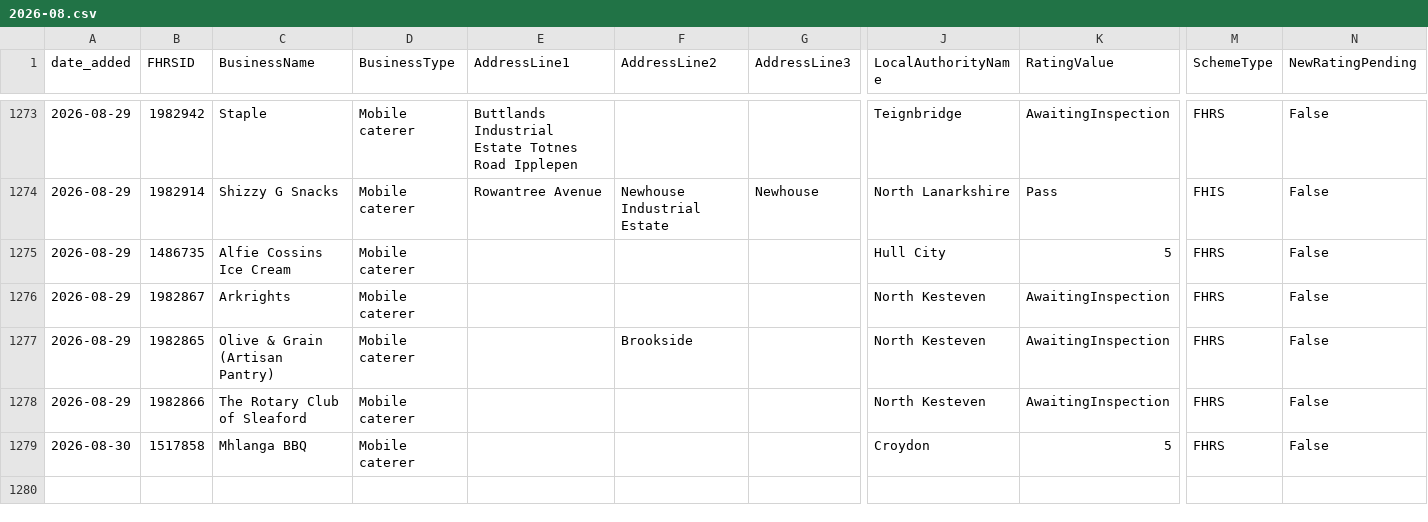
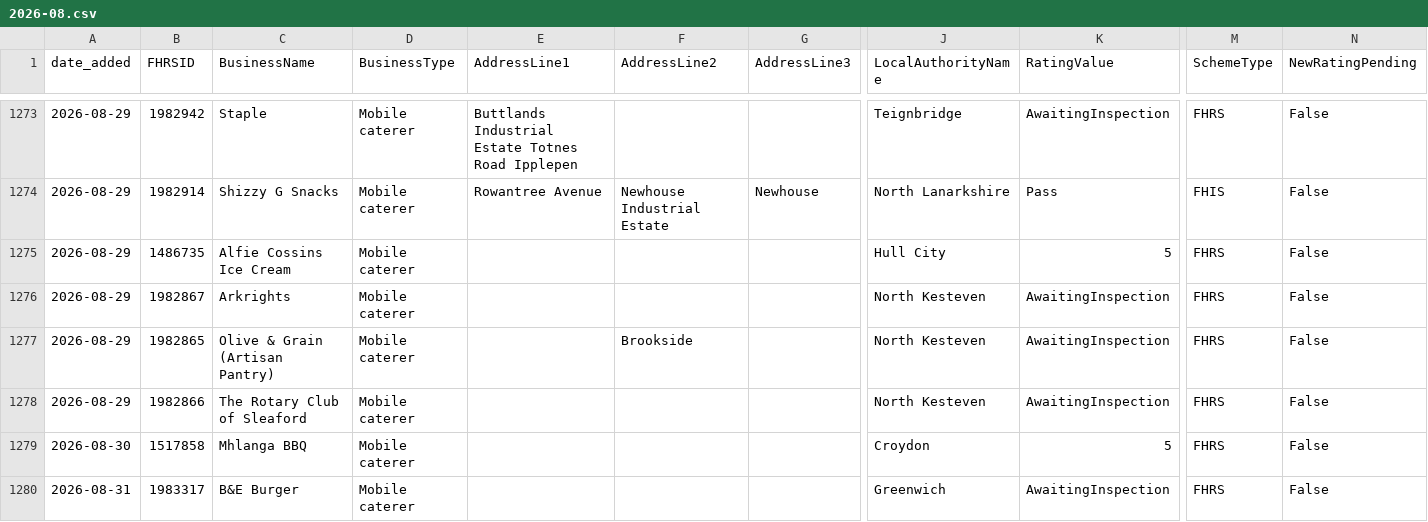
Before and after one commit to AP-Dev-Tools/independent-food-business-pulse, a CSV file: data/cumulative/MOBILE/2026-08.csv, drawn as a sheet; only a part is shown, gaps mark what is left out; rows hold the shown columns only; the diff names each change by its address in the sheet, - before the commit and + after, or states it on an @@ line.

```diff
--- a/data/cumulative/MOBILE/2026-08.csv
+++ b/data/cumulative/MOBILE/2026-08.csv
+row 1280: 2026-08-31 | 1983317 | B&E Burger | Mobile caterer |  |  |  | Greenwich | AwaitingInspection | FHRS | False
```
Also changed, not shown: data/cumulative/TAKEAWAY/2026-08.csv, 9 other files.
